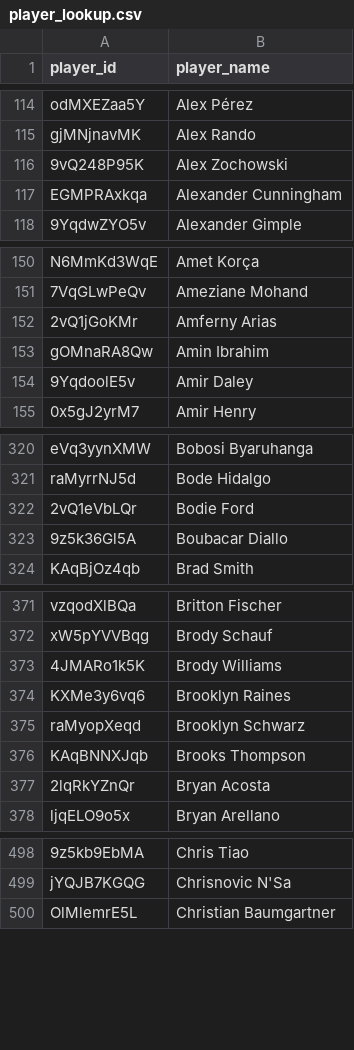
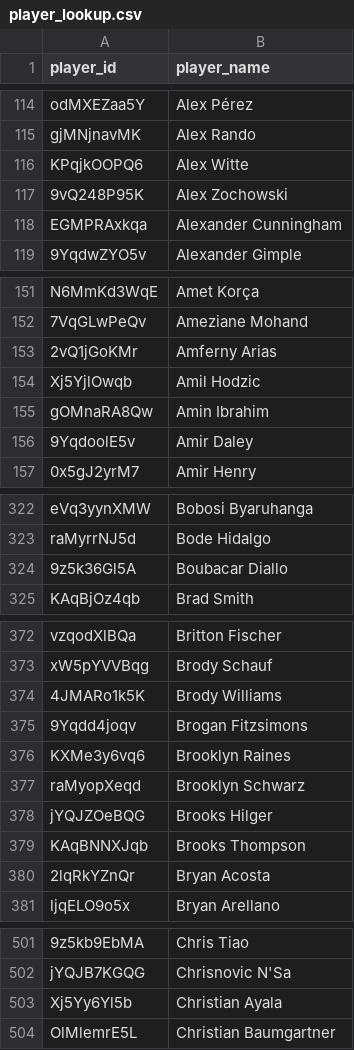
Before and after one commit to akeaswaran/goalsadded-data, a CSV file: data/mlsnp/player_lookup.csv, drawn as a sheet; only a part is shown, gaps mark what is left out; removed rows and columns are numbered as before the commit, all else as after; the diff covers the shown part only; the diff names each change by its address in the sheet, - before the commit and + after, or states it on an @@ line.

```diff
--- a/data/mlsnp/player_lookup.csv
+++ b/data/mlsnp/player_lookup.csv
+row 116: KPqjkOOPQ6 | Alex Witte
+row 154: Xj5YjlOwqb | Amil Hodzic
-row 322: 2vQ1eVbLQr | Bodie Ford
+row 375: 9Yqdd4joqv | Brogan Fitzsimons
+row 378: jYQJZOeBQG | Brooks Hilger
+row 503: Xj5Yy6Yl5b | Christian Ayala
```
Also changed, not shown: 6 added rows and 1 moved row elsewhere in this file, data/mlsnp/player-g+-pct.csv, data/mlsnp/team_position_breakdown.csv, 14 other files.
